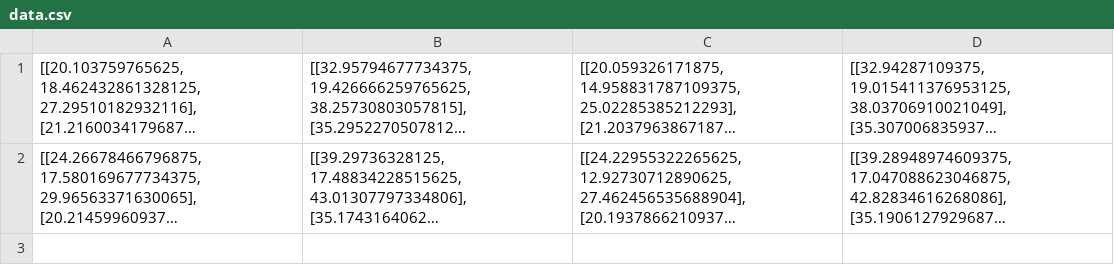
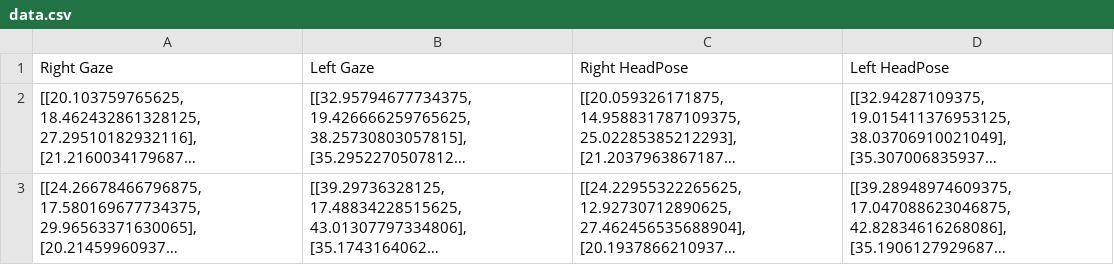
Before and after one commit to kaiismith/REAC, a CSV file: data.csv, drawn as a sheet; long unchanged cells end in …; the diff names each change by its address in the sheet, - before the commit and + after, or states it on an @@ line.

```diff
--- a/data.csv
+++ b/data.csv
+row 1: Right Gaze | Left Gaze | Right HeadPose | Left HeadPose
```
Also changed, not shown: 1 other file.
